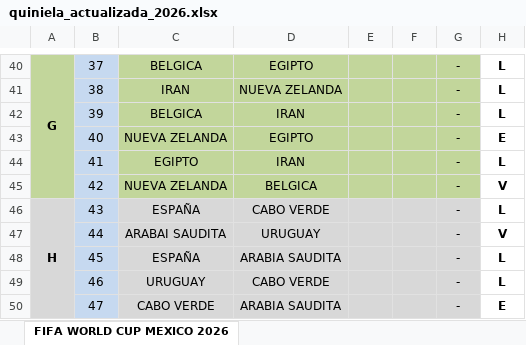
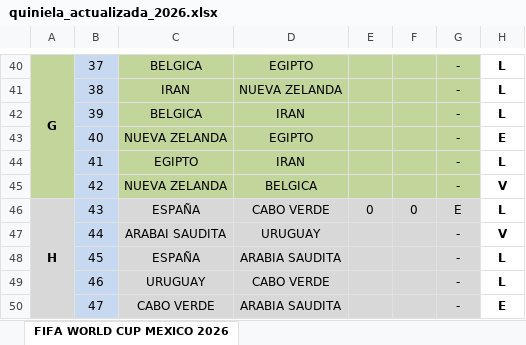
Before and after one commit to limondeagua-svg/Quiniela-World-Cup-Mexico-2026, an Excel workbook: quiniela_actualizada_2026.xlsx, sheet FIFA WORLD CUP MEXICO 2026, drawn as a sheet; only a part is shown, gaps mark what is left out; values as stored, in another font and other column widths than the file's, no borders; conditional formats not drawn; the diff names each change by its address in the sheet, - before the commit and + after, or states it on an @@ line.

Commit message:
Add files via upload

```diff
--- a/quiniela_actualizada_2026.xlsx (sheet FIFA WORLD CUP MEXICO 2026)
+++ b/quiniela_actualizada_2026.xlsx (sheet FIFA WORLD CUP MEXICO 2026)
-E46: (empty)
+E46: 0
-F46: (empty)
+F46: 0
-G46: -
+G46: E
```
